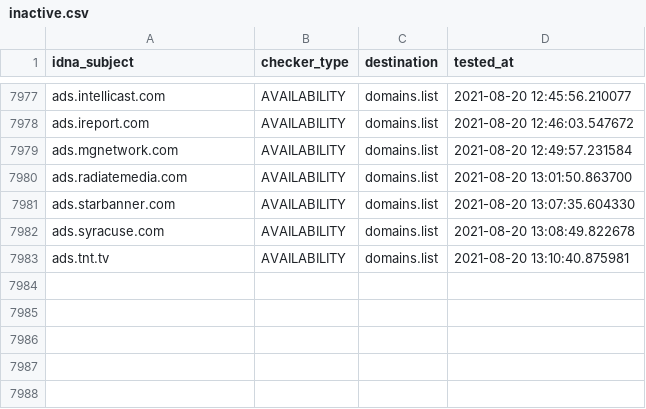
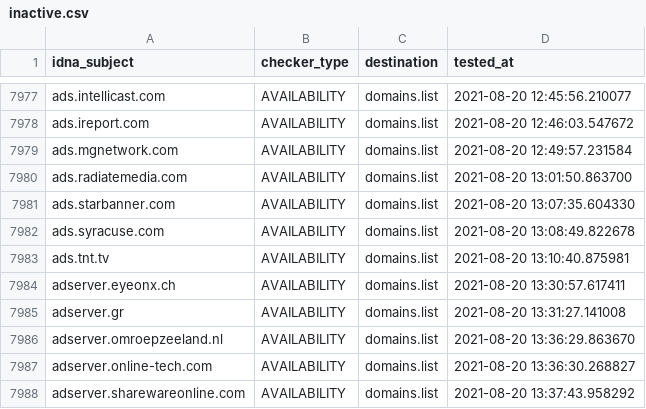
Before and after one commit to Ultimate-Hosts-Blacklist/Michael_Trimms_Hosts, a CSV file: .pyfunceble/inactive.csv, drawn as a sheet; only a part is shown, gaps mark what is left out.

```diff
--- a/.pyfunceble/inactive.csv
+++ b/.pyfunceble/inactive.csv
@@ -7983 +7983,6 @@ ads.syracuse.com,AVAILABILITY,domains.list,2021-08-20 13:08:49.822678
 ads.tnt.tv,AVAILABILITY,domains.list,2021-08-20 13:10:40.875981
+adserver.eyeonx.ch,AVAILABILITY,domains.list,2021-08-20 13:30:57.617411
+adserver.gr,AVAILABILITY,domains.list,2021-08-20 13:31:27.141008
+adserver.omroepzeeland.nl,AVAILABILITY,domains.list,2021-08-20 13:36:29.863670
+adserver.online-tech.com,AVAILABILITY,domains.list,2021-08-20 13:36:30.268827
+adserver.sharewareonline.com,AVAILABILITY,domains.list,2021-08-20 13:37:43.958292
```
Also changed, not shown: 13 other files.
